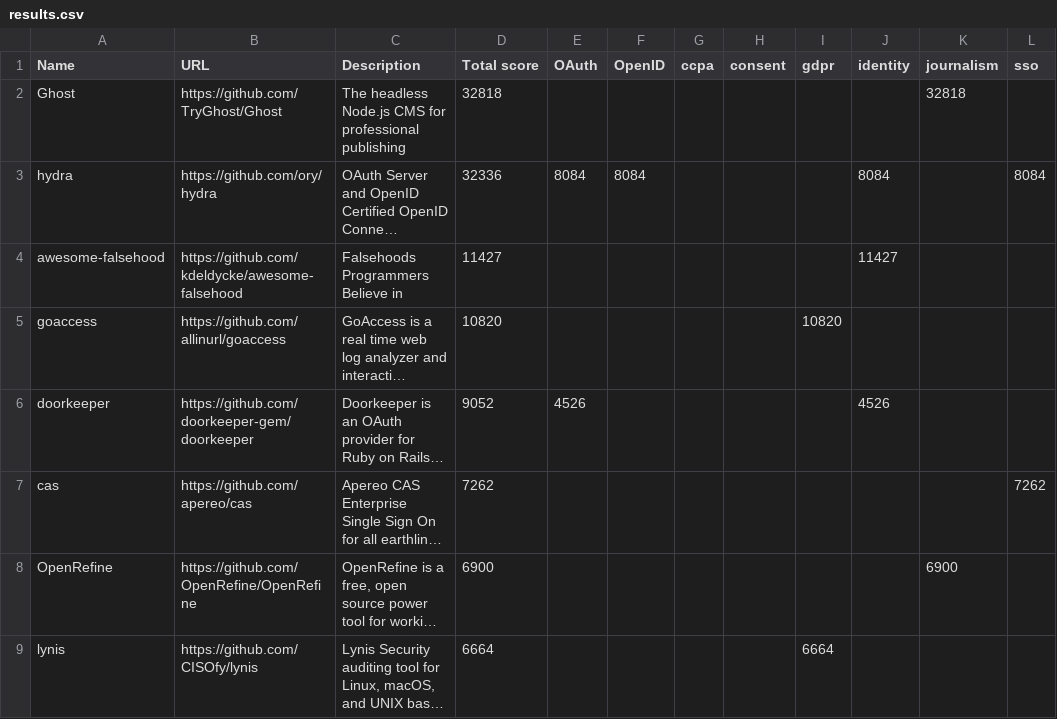
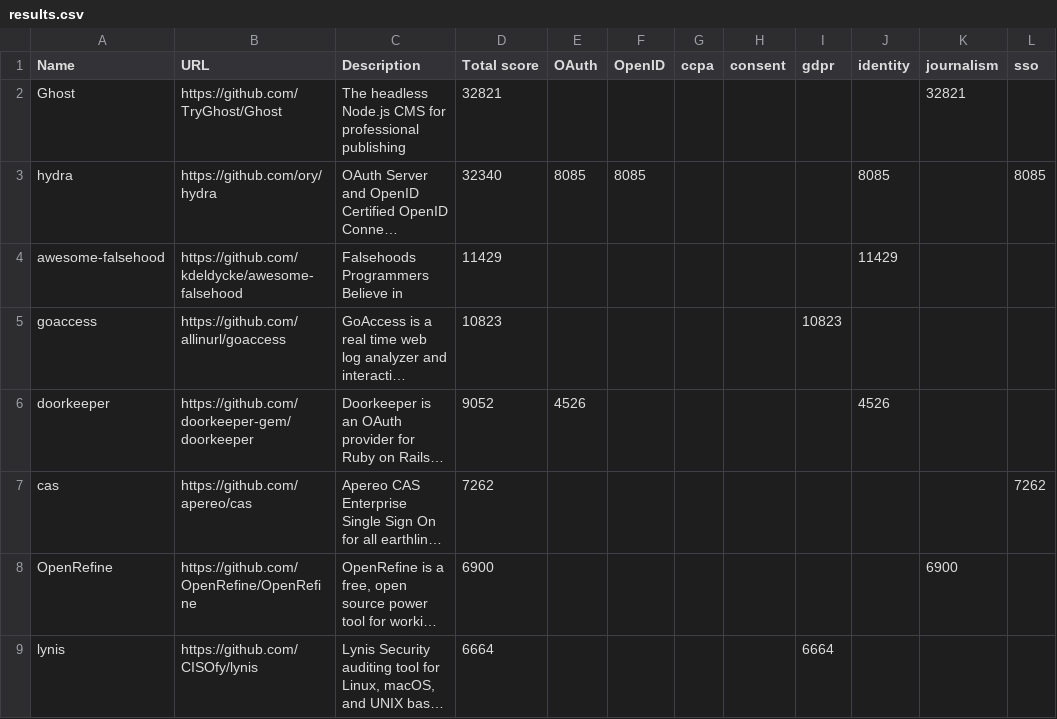
Before and after one commit to dmarti/soti-links, a CSV file: results.csv, drawn as a sheet; only a part is shown; long unchanged cells end in …; the diff covers the shown part only; the diff names each change by its address in the sheet, - before the commit and + after, or states it on an @@ line.

Commit message:
Make script more verbose and rebuild results

```diff
--- a/results.csv
+++ b/results.csv
-D2 (Total score): 32818
+D2 (Total score): 32821
-K2 (journalism): 32818
+K2 (journalism): 32821
-D3 (Total score): 32336
+D3 (Total score): 32340
-E3 (OAuth): 8084
+E3 (OAuth): 8085
-F3 (OpenID): 8084
+F3 (OpenID): 8085
-J3 (identity): 8084
+J3 (identity): 8085
-L3 (sso): 8084
+L3 (sso): 8085
-D4 (Total score): 11427
+D4 (Total score): 11429
-J4 (identity): 11427
+J4 (identity): 11429
-D5 (Total score): 10820
+D5 (Total score): 10823
-I5 (gdpr): 10820
+I5 (gdpr): 10823
```
Also changed, not shown: 2 added rows, 2 removed rows, 2 moved rows and 31 edited cells elsewhere in this file, 2 other files.
